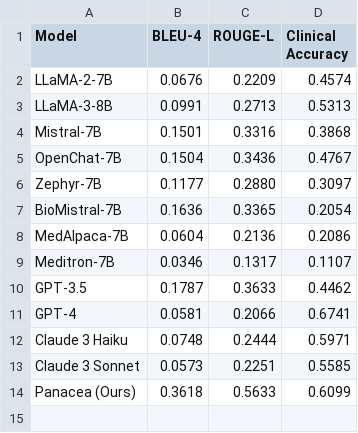
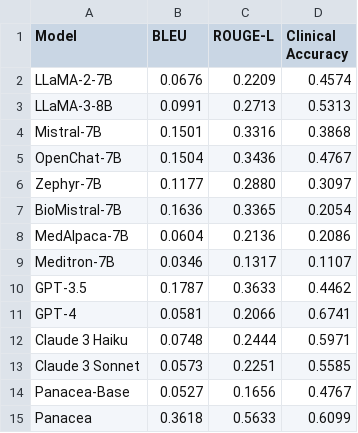
Before and after one commit to linjc16/Panacea, a CSV file: src/vis/results/study_arm_design.csv, drawn as a sheet.

```diff
--- a/src/vis/results/study_arm_design.csv
+++ b/src/vis/results/study_arm_design.csv
@@ -1,2 +1,2 @@
-Model,BLEU-4,ROUGE-L,Clinical Accuracy
+Model,BLEU,ROUGE-L,Clinical Accuracy
 LLaMA-2-7B,0.0676,0.2209,0.4574
@@ -13,2 +13,3 @@ Claude 3 Haiku,0.0748,0.2444,0.5971
 Claude 3 Sonnet,0.0573,0.2251,0.5585
-Panacea (Ours),0.3618,0.5633,0.6099
+Panacea-Base,0.0527,0.1656,0.4767
+Panacea,0.3618,0.5633,0.6099
```
Also changed, not shown: src/vis/results/criteria_design.csv, src/vis/results/outcome_measure_design.csv, 3 other files.
